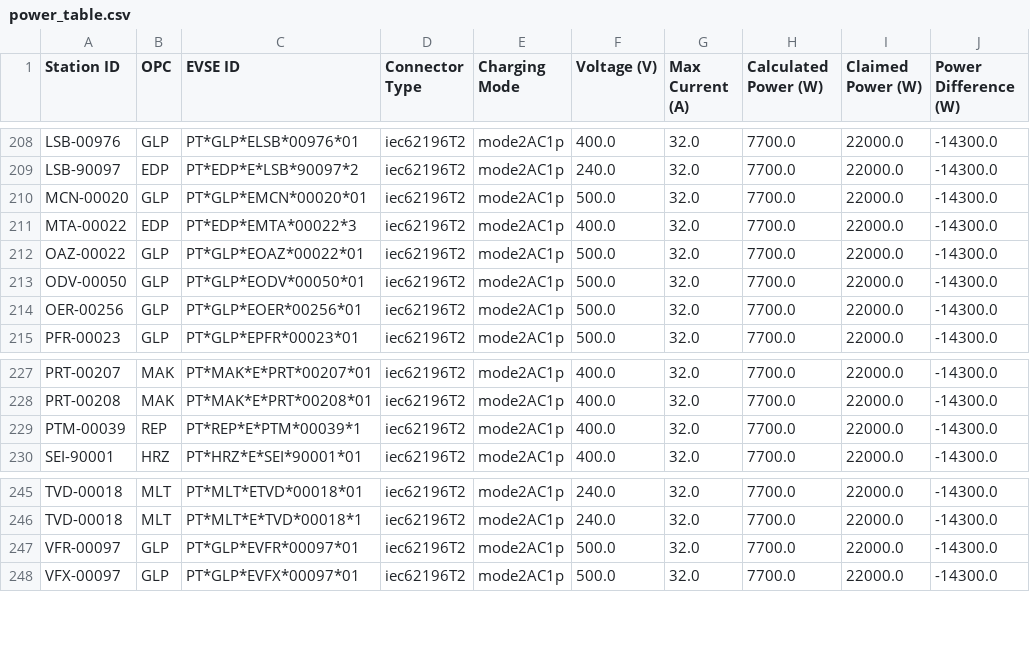
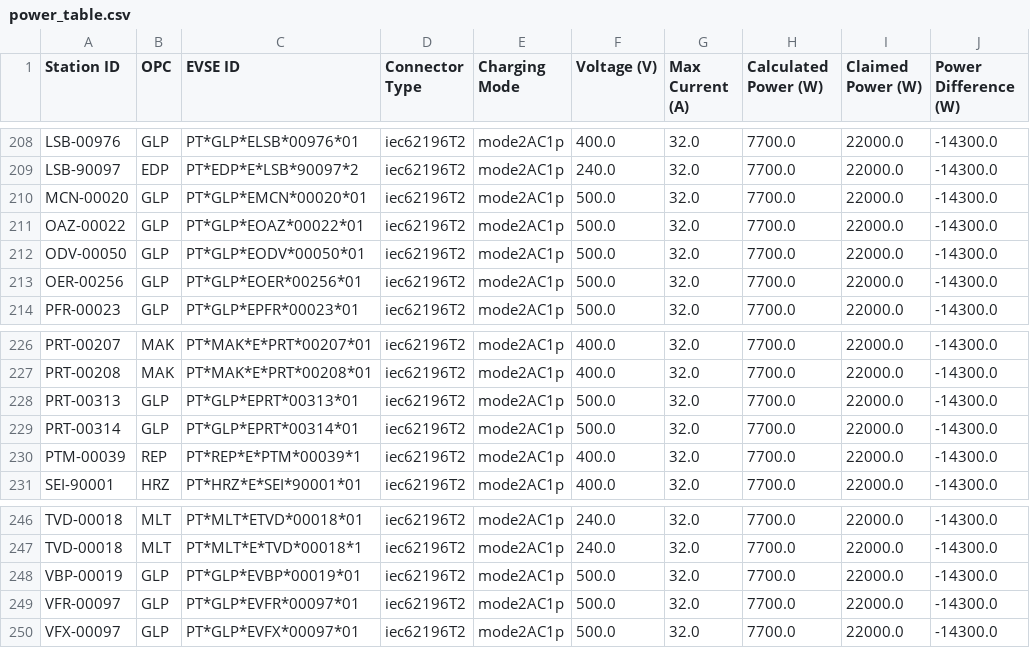
Before and after one commit to avataranedotas/get_NAP_mobie, a CSV file: power_table.csv, drawn as a sheet; only a part is shown, gaps mark what is left out.

```diff
--- a/power_table.csv
+++ b/power_table.csv
@@ -210,3 +210,2 @@ LSB-90097;EDP;PT*EDP*E*LSB*90097*2;iec62196T2;mode2AC1p;240.0;32.0;7700.0;22000.
 MCN-00020;GLP;PT*GLP*EMCN*00020*01;iec62196T2;mode2AC1p;500.0;32.0;7700.0;22000.0;-14300.0
-MTA-00022;EDP;PT*EDP*EMTA*00022*3;iec62196T2;mode2AC1p;400.0;32.0;7700.0;22000.0;-14300.0
 OAZ-00022;GLP;PT*GLP*EOAZ*00022*01;iec62196T2;mode2AC1p;500.0;32.0;7700.0;22000.0;-14300.0
@@ -228,2 +227,4 @@ PRT-00207;MAK;PT*MAK*E*PRT*00207*01;iec62196T2;mode2AC1p;400.0;32.0;7700.0;22000
 PRT-00208;MAK;PT*MAK*E*PRT*00208*01;iec62196T2;mode2AC1p;400.0;32.0;7700.0;22000.0;-14300.0
+PRT-00313;GLP;PT*GLP*EPRT*00313*01;iec62196T2;mode2AC1p;500.0;32.0;7700.0;22000.0;-14300.0
+PRT-00314;GLP;PT*GLP*EPRT*00314*01;iec62196T2;mode2AC1p;500.0;32.0;7700.0;22000.0;-14300.0
 PTM-00039;REP;PT*REP*E*PTM*00039*1;iec62196T2;mode2AC1p;400.0;32.0;7700.0;22000.0;-14300.0
@@ -246,2 +247,3 @@ TVD-00018;MLT;PT*MLT*ETVD*00018*01;iec62196T2;mode2AC1p;240.0;32.0;7700.0;22000.
 TVD-00018;MLT;PT*MLT*E*TVD*00018*1;iec62196T2;mode2AC1p;240.0;32.0;7700.0;22000.0;-14300.0
+VBP-00019;GLP;PT*GLP*EVBP*00019*01;iec62196T2;mode2AC1p;500.0;32.0;7700.0;22000.0;-14300.0
 VFR-00097;GLP;PT*GLP*EVFR*00097*01;iec62196T2;mode2AC1p;500.0;32.0;7700.0;22000.0;-14300.0
```
Also changed, not shown: opc_counts.csv, opc_counts.tsv, 10 other files.
